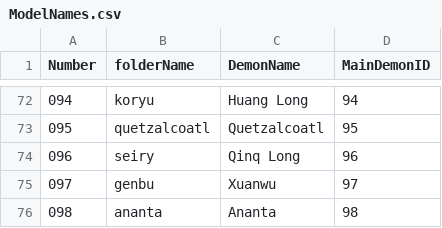
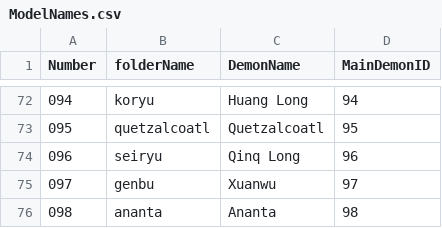
Before and after one commit to Sjerver/smtVV-rando, a CSV file: base/ModelNames.csv, drawn as a sheet; only a part is shown, gaps mark what is left out.

Commit message:
fixed small error with model replacement of tutorial pixie, animation should now play there
also as notes: At some point in development Nuwa worked though she should not have, and I would expect Mot too work but he does not

```diff
--- a/base/ModelNames.csv
+++ b/base/ModelNames.csv
@@ -73,3 +73,3 @@ Number,folderName,DemonName,MainDemonID
 095,quetzalcoatl,Quetzalcoatl,95
-096,seiry,Qinq Long,96
+096,seiryu,Qinq Long,96
 097,genbu,Xuanwu,97
```
Also changed, not shown: 2 other files.
